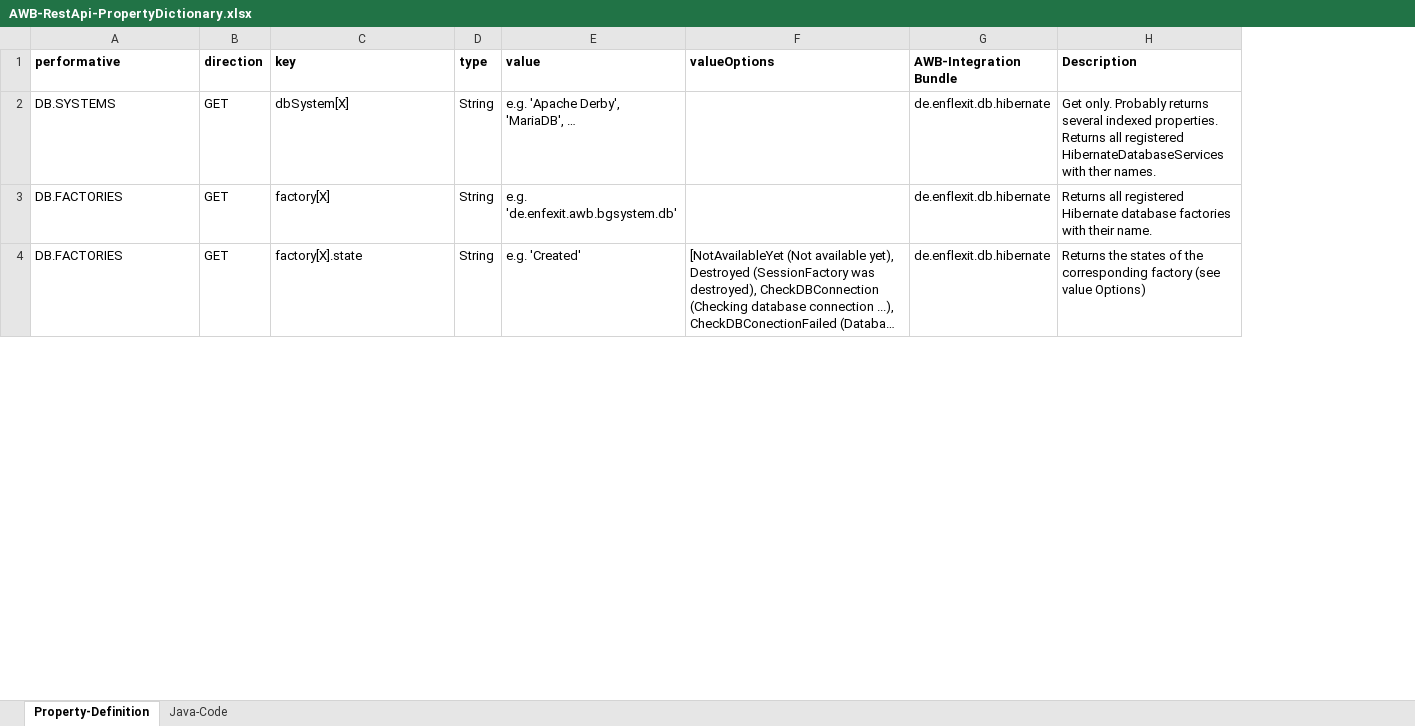
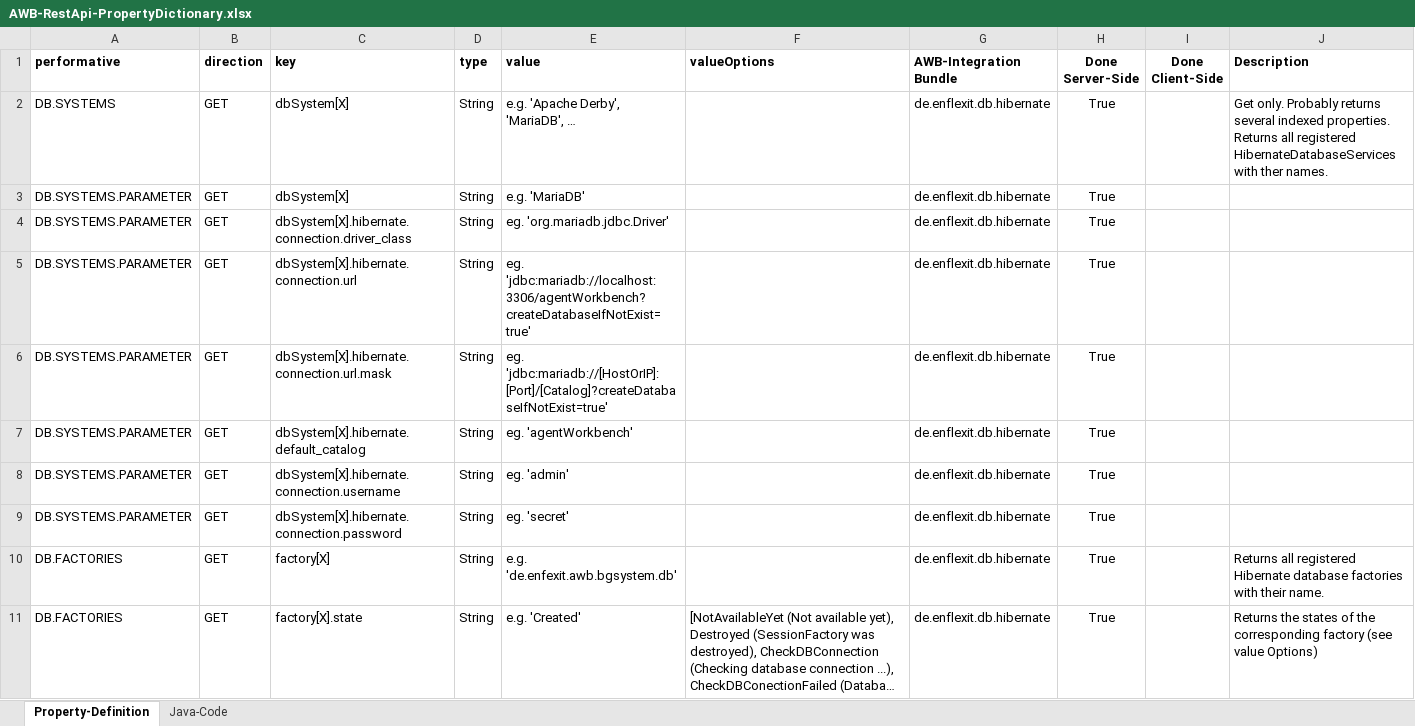
Before and after one commit to EnFlexIT/RestAPIs, an Excel workbook: AWB-RestApi-PropertyDictionary.xlsx, sheet Property-Definition, drawn as a sheet; only a part is shown; long unchanged cells end in …; values as stored, in another font and other column widths than the file's, no borders; conditional formats not drawn; the diff covers the shown part only; the diff names each change by its address in the sheet, - before the commit and + after, or states it on an @@ line.

Commit message:
Improved PropertyDictionary for connection settings

```diff
--- a/AWB-RestApi-PropertyDictionary.xlsx (sheet Property-Definition)
+++ b/AWB-RestApi-PropertyDictionary.xlsx (sheet Property-Definition)
+column H (Done Server-Side), row 2: True; rows 10-11: True | True
+column I (Done Client-Side), empty
+row 3: DB.SYSTEMS.PARAMETER | GET | dbSystem[X] | String | e.g. 'MariaDB' |  | de.enflexit.db.hibernate | True
+row 4: DB.SYSTEMS.PARAMETER | GET | dbSystem[X].hibernate.connection.driver_class | String | eg. 'org.mariadb.jdbc.Driver' |  | de.enflexit.db.hibernate | True
+row 5: DB.SYSTEMS.PARAMETER | GET | dbSystem[X].hibernate.connection.url | String | eg. 'jdbc:mariadb://localhost:3306/agentWorkbench?createDatabaseIfNotExist=true' |  | de.enflexit.db.hibernate | True
+row 6: DB.SYSTEMS.PARAMETER | GET | dbSystem[X].hibernate.connection.url.mask | String | eg. 'jdbc:mariadb://[HostOrIP]:[Port]/[Catalog]?createDatabaseIfNotExist=true' |  | de.enflexit.db.hibernate | True
+row 7: DB.SYSTEMS.PARAMETER | GET | dbSystem[X].hibernate.default_catalog | String | eg. 'agentWorkbench' |  | de.enflexit.db.hibernate | True
+row 8: DB.SYSTEMS.PARAMETER | GET | dbSystem[X].hibernate.connection.username | String | eg. 'admin' |  | de.enflexit.db.hibernate | True
+row 9: DB.SYSTEMS.PARAMETER | GET | dbSystem[X].hibernate.connection.password | String | eg. 'secret' |  | de.enflexit.db.hibernate | True
```
Also changed, not shown: 14 added rows and 5 edited cells elsewhere in this sheet, formulas that keep their value.
